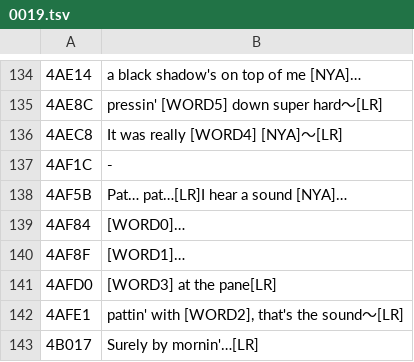
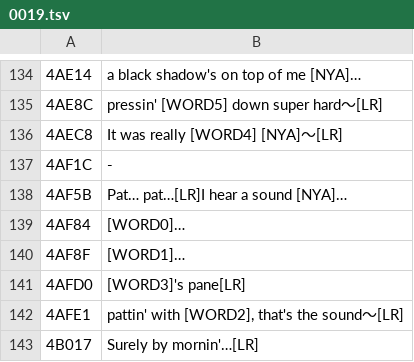
Before and after one commit to azijnwater/dokodemo-psp-english, a TSV file: ai_work/toro/0019.tsv, drawn as a sheet; only a part is shown, gaps mark what is left out.

```diff
--- a/ai_work/toro/0019.tsv
+++ b/ai_work/toro/0019.tsv
@@ -141,3 +141,3 @@
 4AF8F	[WORD1]…
-4AFD0	[WORD3] at the pane[LR]
+4AFD0	[WORD3]'s pane[LR]
 4AFE1	pattin' with [WORD2], that's the sound～[LR]
```
Also changed, not shown: 2 other files.
